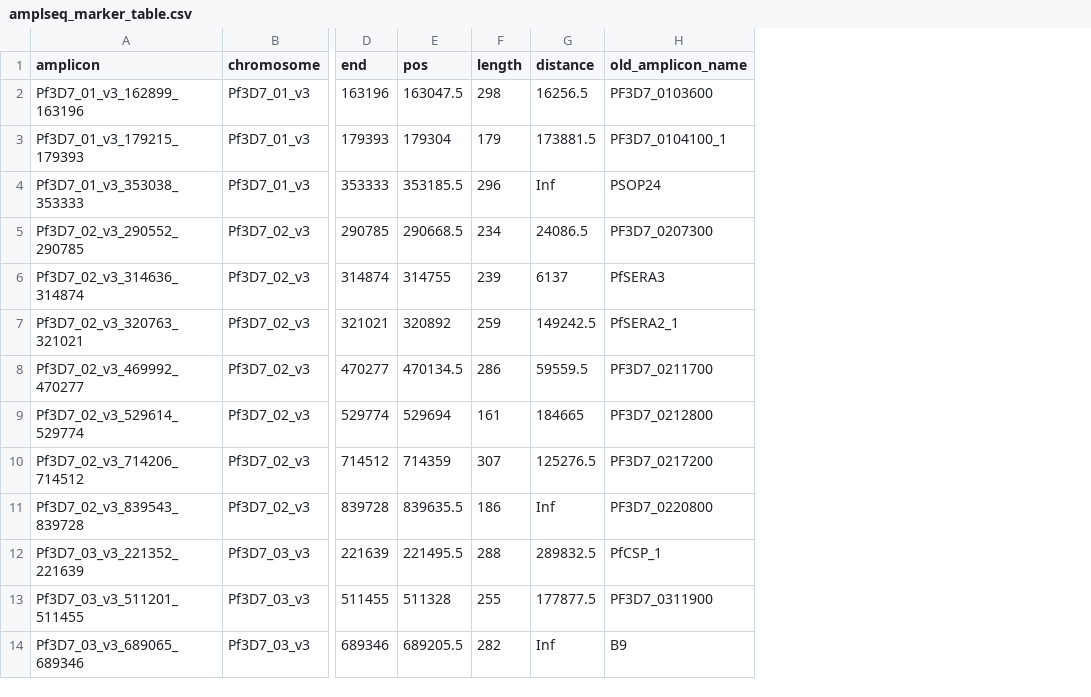
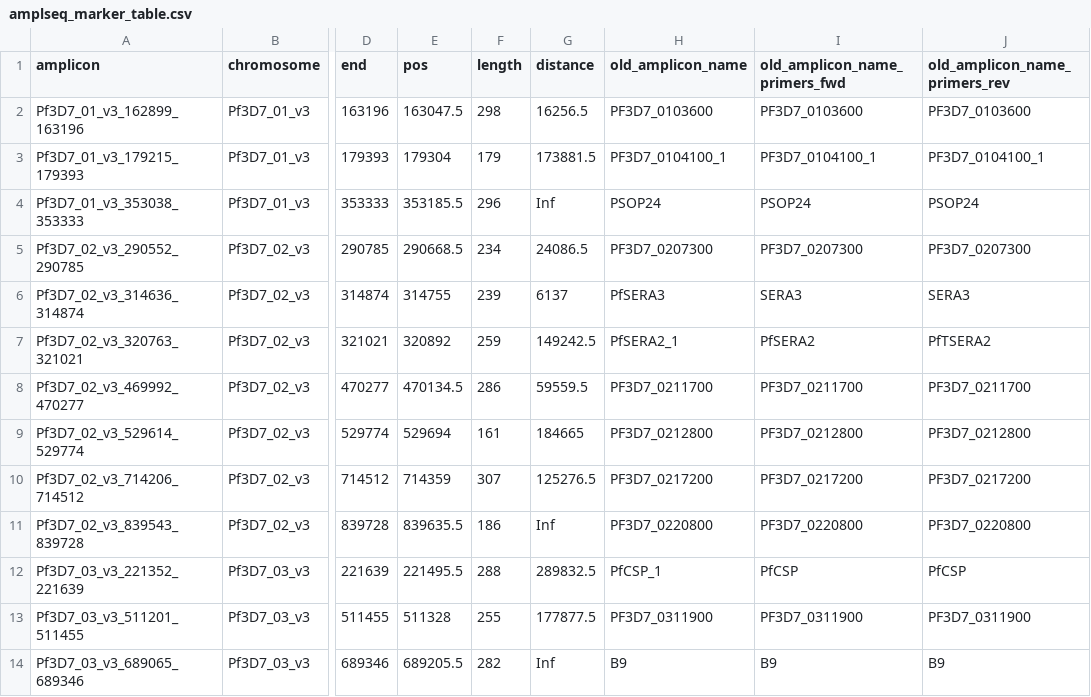
Before and after one commit to Paulonvnv/MHap-Analysis, a CSV file: docs/reference/Pfal_3D7/amplseq_marker_table.csv, drawn as a sheet; only a part is shown, gaps mark what is left out; the diff names each change by its address in the sheet, - before the commit and + after, or states it on an @@ line.

Commit message:
update on pfal amplseq reference files

```diff
--- a/docs/reference/Pfal_3D7/amplseq_marker_table.csv
+++ b/docs/reference/Pfal_3D7/amplseq_marker_table.csv
+column I (old_amplicon_name_primers_fwd), rows 2-14: PF3D7_0103600 | PF3D7_0104100_1 | PSOP24 | PF3D7_0207300 | SERA3 | PfSERA2 | PF3D7_0211700 | PF3D7_0212800 | PF3D7_0217200 | PF3D7_0220800 | PfCSP | PF3D7_0311900 | B9
+column J (old_amplicon_name_primers_rev), rows 2-14: PF3D7_0103600 | PF3D7_0104100_1 | PSOP24 | PF3D7_0207300 | SERA3 | PfTSERA2 | PF3D7_0211700 | PF3D7_0212800 | PF3D7_0217200 | PF3D7_0220800 | PfCSP | PF3D7_0311900 | B9
```
Also changed, not shown: 5 other files.
